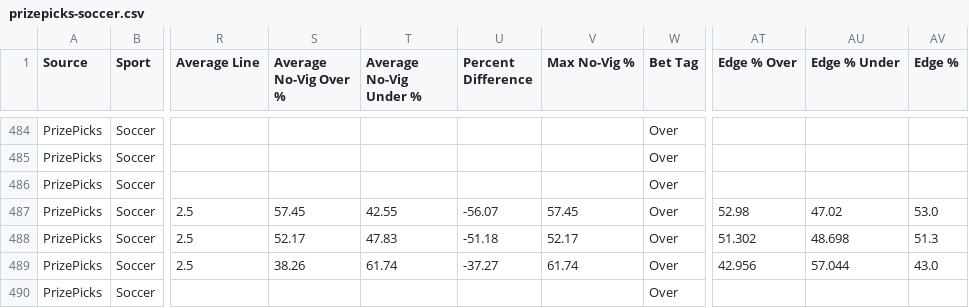
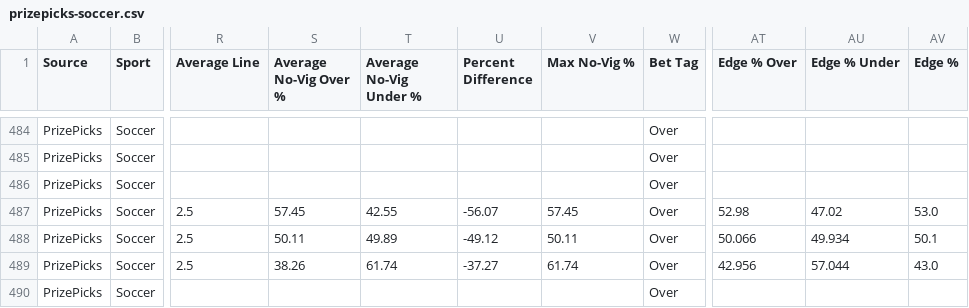
Before and after one commit to 925Sports/925-optimizer, a CSV file: data/prizepicks-soccer.csv, drawn as a sheet; only a part is shown, gaps mark what is left out; the diff covers the shown part only; the diff names each change by its address in the sheet, - before the commit and + after, or states it on an @@ line.

```diff
--- a/data/prizepicks-soccer.csv
+++ b/data/prizepicks-soccer.csv
-S488 (Average No-Vig Over %): 52.17
+S488 (Average No-Vig Over %): 50.11
-T488 (Average No-Vig Under %): 47.83
+T488 (Average No-Vig Under %): 49.89
-U488 (Percent Difference): -51.18
+U488 (Percent Difference): -49.12
-V488 (Max No-Vig %): 52.17
+V488 (Max No-Vig %): 50.11
-AT488 (Edge % Over): 51.302
+AT488 (Edge % Over): 50.066
-AU488 (Edge % Under): 48.698
+AU488 (Edge % Under): 49.934
-AV488 (Edge %): 51.3
+AV488 (Edge %): 50.1
```
Also changed, not shown: 1 added row, 1 removed row and 54 edited cells elsewhere in this file, 1 other file.
